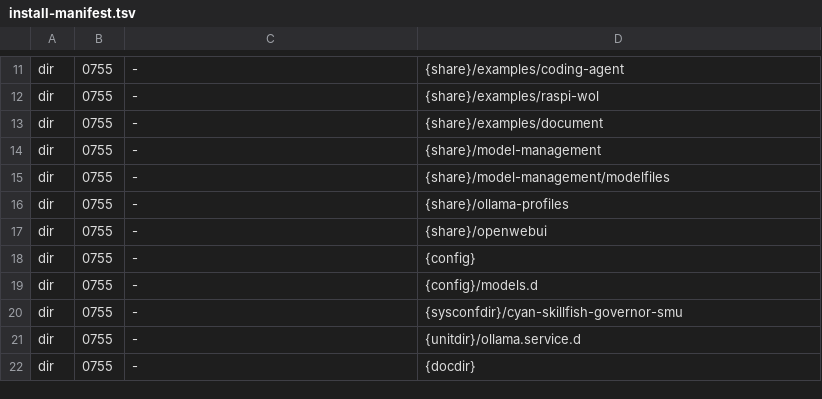
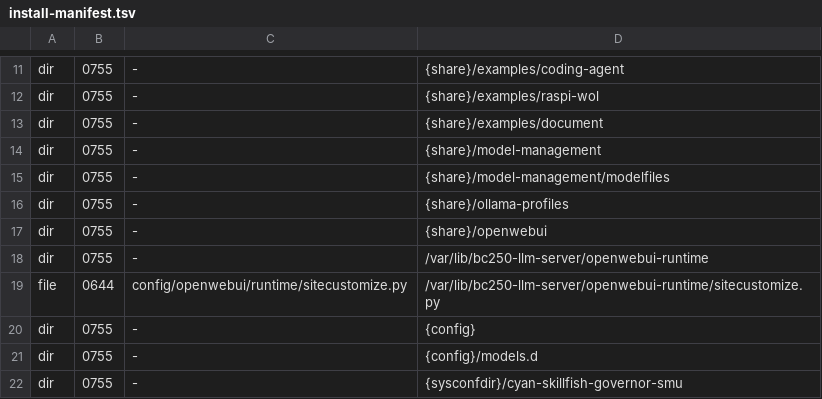
Before and after one commit to Kieni1/amd-bc-250-llm, a TSV file: packaging/install-manifest.tsv, drawn as a sheet; only a part is shown, gaps mark what is left out; the shorter side is filled out with more unchanged rows.

Commit message:
Package Open WebUI runtime compatibility hook

```diff
--- a/packaging/install-manifest.tsv
+++ b/packaging/install-manifest.tsv
@@ -17,2 +17,4 @@ dir	0755	-	{share}/ollama-profiles
 dir	0755	-	{share}/openwebui
+dir	0755	-	/var/lib/bc250-llm-server/openwebui-runtime
+file	0644	config/openwebui/runtime/sitecustomize.py	/var/lib/bc250-llm-server/openwebui-runtime/sitecustomize.py
 dir	0755	-	{config}
```
Also changed, not shown: 3 other files.
